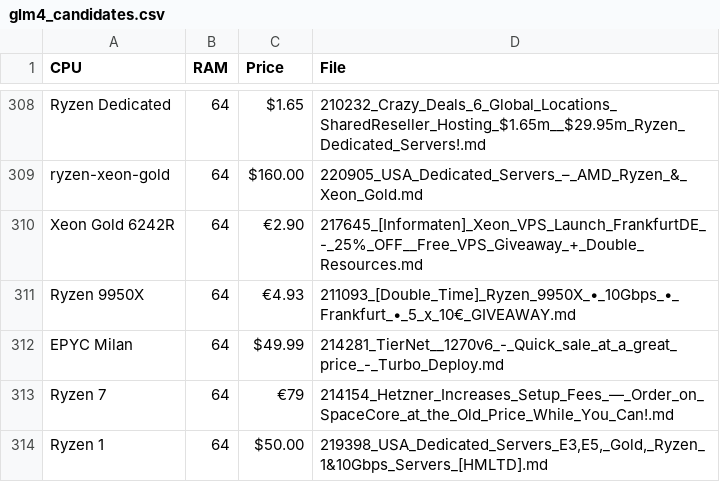
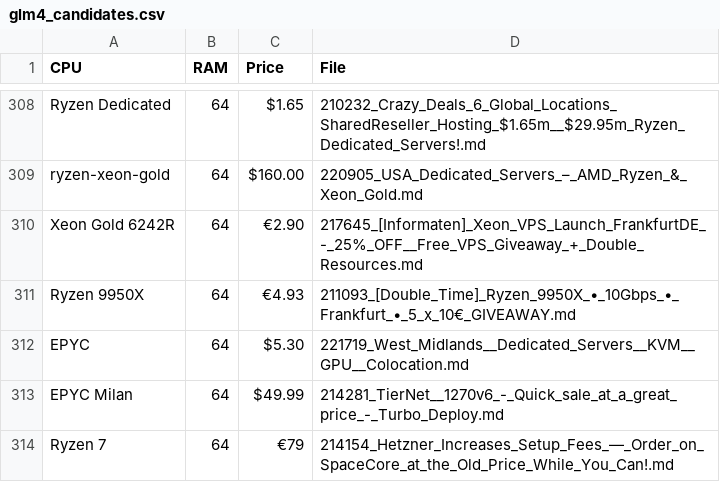
Before and after one commit to senpai-dei/server-signal-archive, a CSV file: glm4_candidates.csv, drawn as a sheet; only a part is shown, gaps mark what is left out; the shorter side is filled out with more unchanged rows; the diff names each change by its address in the sheet, - before the commit and + after, or states it on an @@ line.

```diff
--- a/glm4_candidates.csv
+++ b/glm4_candidates.csv
+row 312: EPYC | 64 | $5.30 | 221719_West_Midlands__Dedicated_Servers__KVM__GPU__Colocation.md
```
Also changed, not shown: 1 other file.
